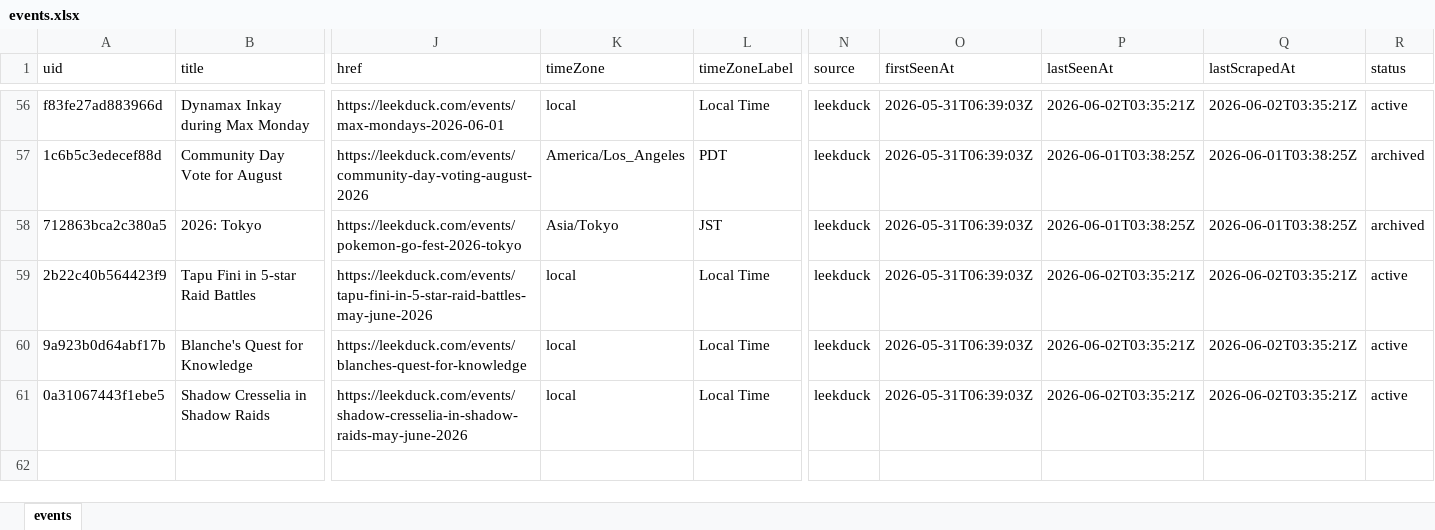
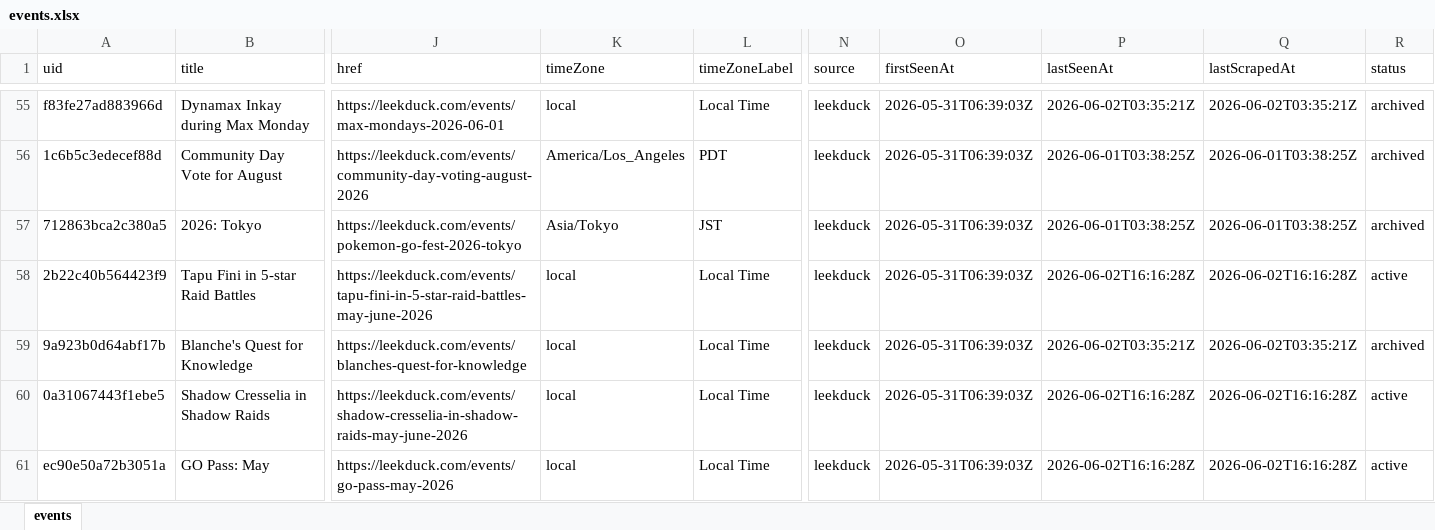
Before and after one commit to Yang-Zhang-717/NeatDuck_Timeline, an Excel workbook: data/events.xlsx, sheet events, drawn as a sheet; only a part is shown, gaps mark what is left out; values as stored, in another font and other column widths than the file's, no borders; addresses are those after the commit; rows hold the shown columns only; the diff covers the shown part only; the diff names each change by its address in the sheet, - before the commit and + after, or states it on an @@ line.

```diff
--- a/data/events.xlsx (sheet events)
+++ b/data/events.xlsx (sheet events)
-R55 (status): active
+R55 (status): archived
-P58 (lastSeenAt): 2026-06-02T03:35:21Z
+P58 (lastSeenAt): 2026-06-02T16:16:28Z
-Q58 (lastScrapedAt): 2026-06-02T03:35:21Z
+Q58 (lastScrapedAt): 2026-06-02T16:16:28Z
-R59 (status): active
+R59 (status): archived
-P60 (lastSeenAt): 2026-06-02T03:35:21Z
+P60 (lastSeenAt): 2026-06-02T16:16:28Z
-Q60 (lastScrapedAt): 2026-06-02T03:35:21Z
+Q60 (lastScrapedAt): 2026-06-02T16:16:28Z
+row 61: ec90e50a72b3051a | GO Pass: May | https://leekduck.com/events/go-pass-may-2026 | local | Local Time | leekduck | 2026-05-31T06:39:03Z | 2026-06-02T16:16:28Z | 2026-06-02T16:16:28Z | active
```
Also changed, not shown: 1 added row, 2 removed rows and 134 edited cells elsewhere in this sheet, 4 other files.
